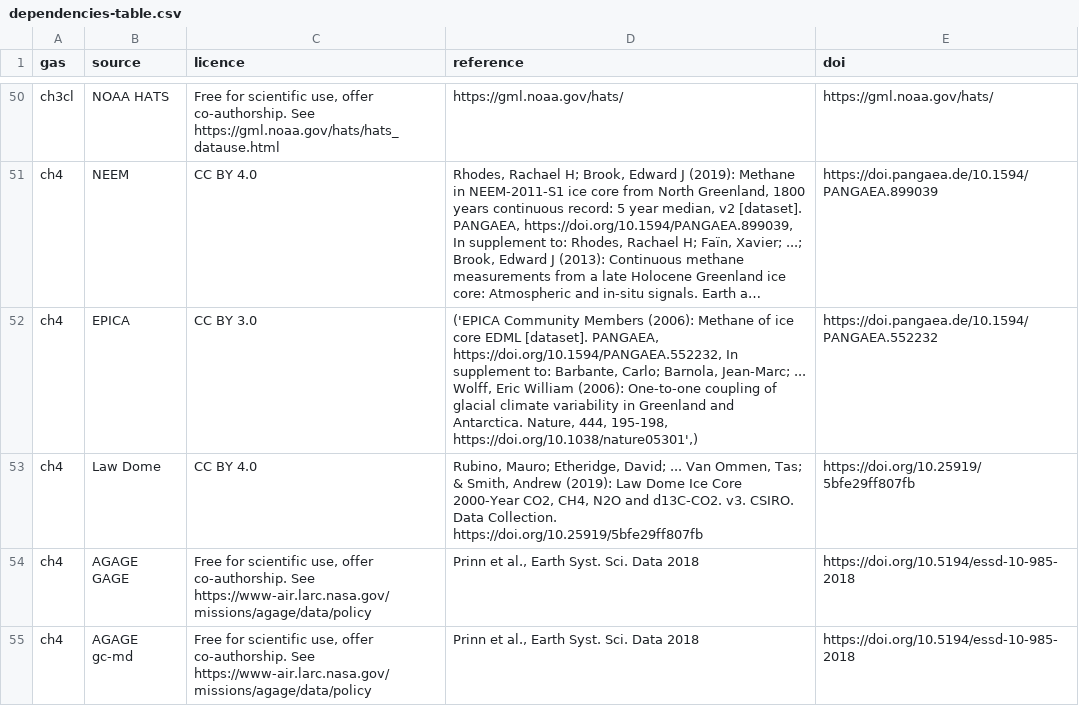
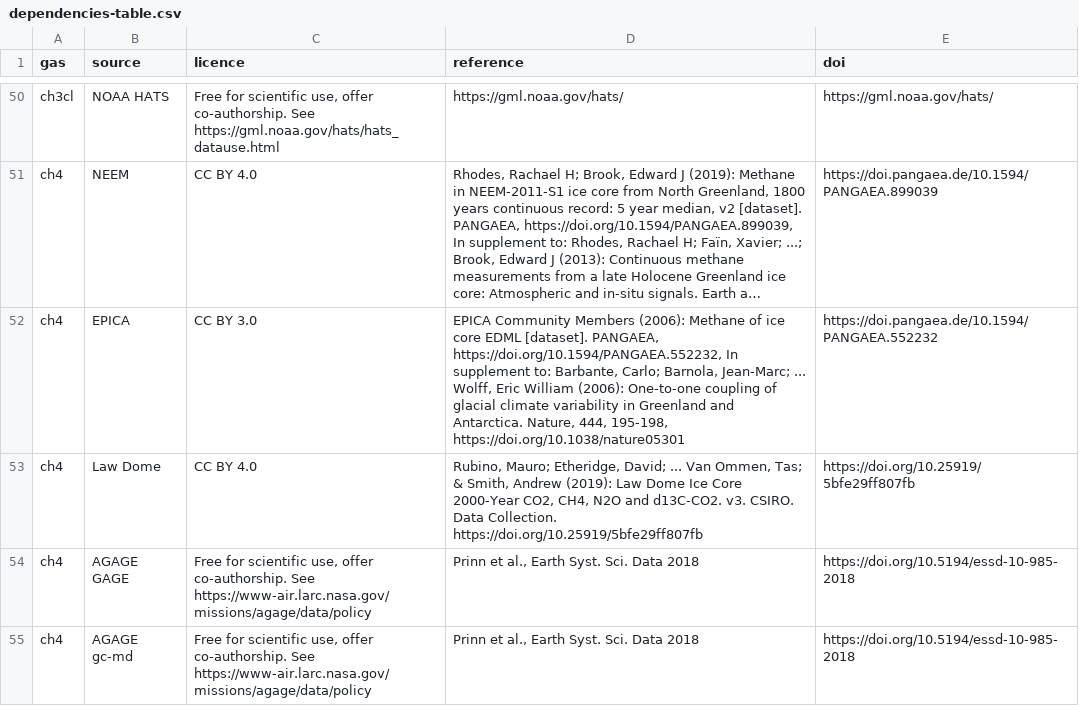
Before and after one commit to climate-resource/CMIP-GHG-Concentration-Generation, a CSV file: dependencies-table.csv, drawn as a sheet; only a part is shown, gaps mark what is left out; long unchanged cells end in …; the diff names each change by its address in the sheet, - before the commit and + after, or states it on an @@ line.

```diff
--- a/dependencies-table.csv
+++ b/dependencies-table.csv
-D52 (reference): ('EPICA Community Members (2006): Methane of ice core EDML [dataset]. PANGAEA, https://doi.org/10.1594/PANGAEA.552232, In supplement to: Barbante, Carlo; Barnola, Jean-Marc; ... Wolff, Eric William (2006): One-to-one coupling of glacial climate variability in Greenland and Antarctica. Nature, 444, 195-198, https://doi.org/10.1038/nature05301',)
+D52 (reference): EPICA Community Members (2006): Methane of ice core EDML [dataset]. PANGAEA, https://doi.org/10.1594/PANGAEA.552232, In supplement to: Barbante, Carlo; Barnola, Jean-Marc; ... Wolff, Eric William (2006): One-to-one coupling of glacial climate variability in Greenland and Antarctica. Nature, 444, 195-198, https://doi.org/10.1038/nature05301
```
Also changed, not shown: 2 other files.
